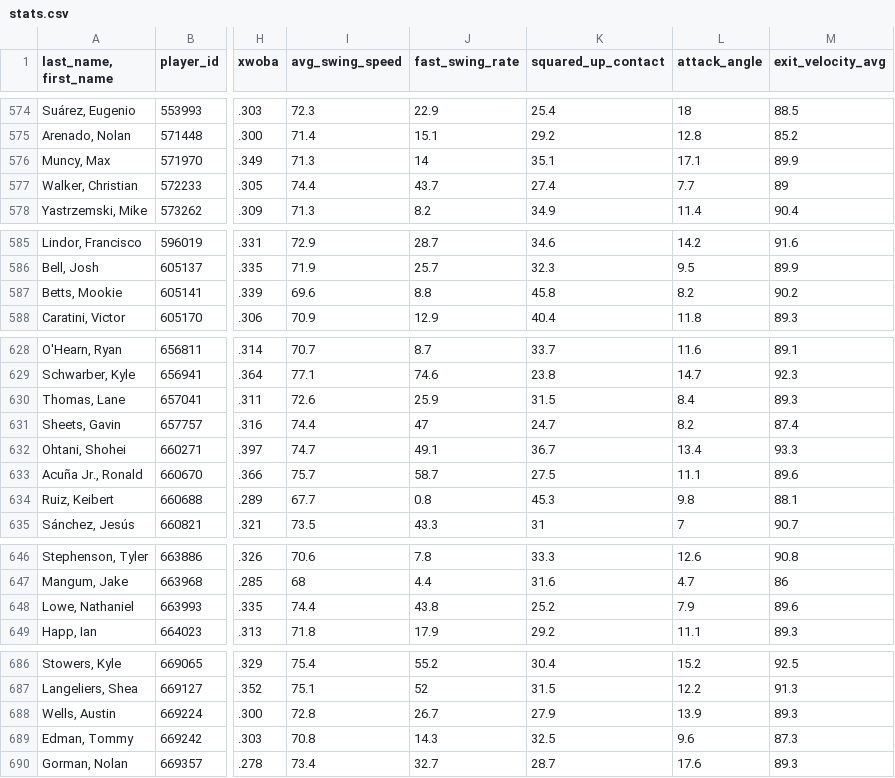
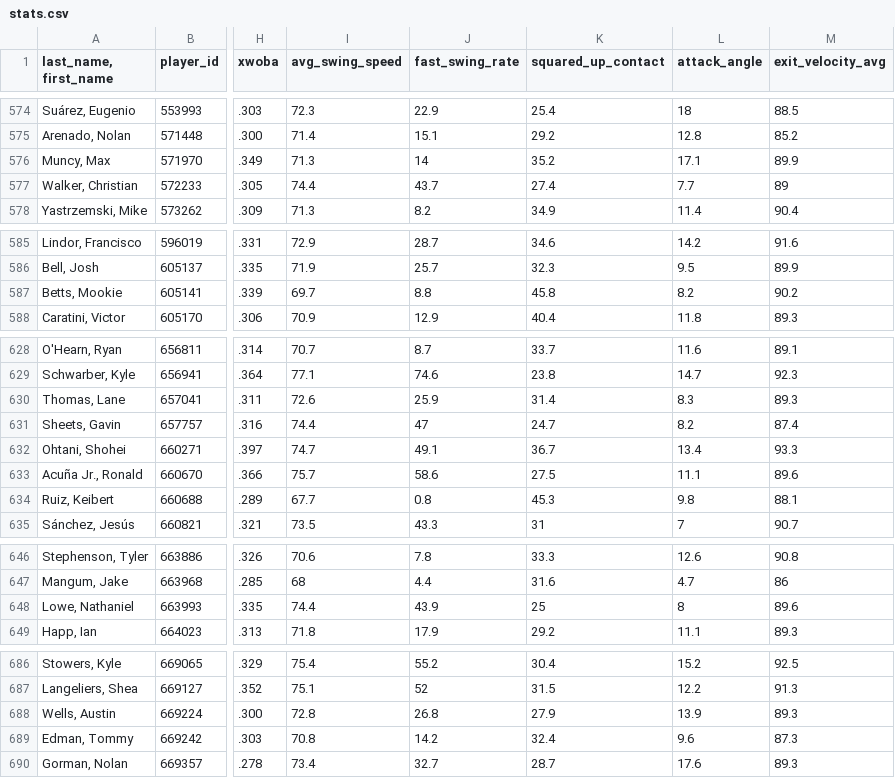
Before and after one commit to JunruWu/mlb-player-similarity, a CSV file: data/stats.csv, drawn as a sheet; only a part is shown, gaps mark what is left out; the diff covers the shown part only; the diff names each change by its address in the sheet, - before the commit and + after, or states it on an @@ line.

```diff
--- a/data/stats.csv
+++ b/data/stats.csv
-K576 (squared_up_contact): 35.1
+K576 (squared_up_contact): 35.2
-I587 (avg_swing_speed): 69.6
+I587 (avg_swing_speed): 69.7
-K630 (squared_up_contact): 31.5
+K630 (squared_up_contact): 31.4
-L630 (attack_angle): 8.4
+L630 (attack_angle): 8.3
-J633 (fast_swing_rate): 58.7
+J633 (fast_swing_rate): 58.6
-J648 (fast_swing_rate): 43.8
+J648 (fast_swing_rate): 43.9
-K648 (squared_up_contact): 25.2
+K648 (squared_up_contact): 25
-L648 (attack_angle): 7.9
+L648 (attack_angle): 8
-J688 (fast_swing_rate): 26.7
+J688 (fast_swing_rate): 26.8
-J689 (fast_swing_rate): 14.3
+J689 (fast_swing_rate): 14.2
-K689 (squared_up_contact): 32.5
+K689 (squared_up_contact): 32.4
```
Also changed, not shown: 9 edited cells elsewhere in this file.
